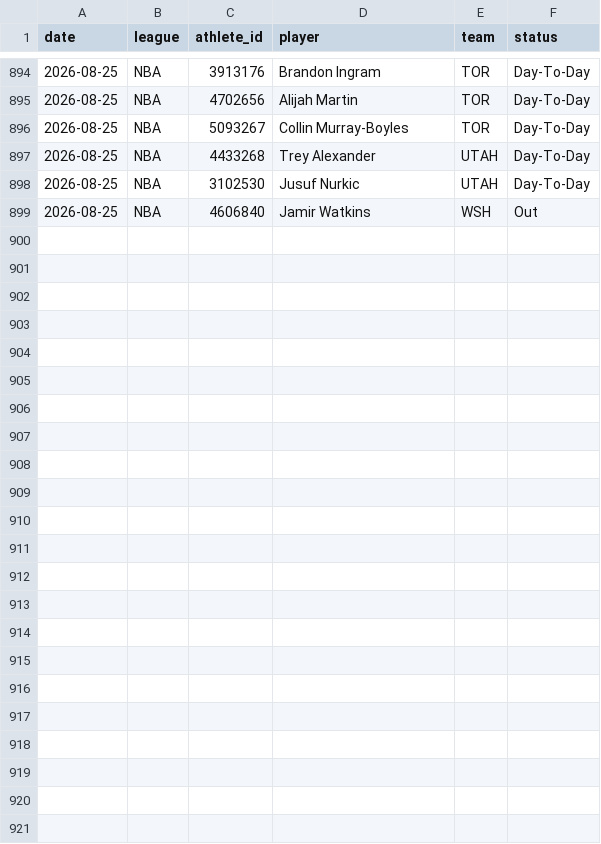
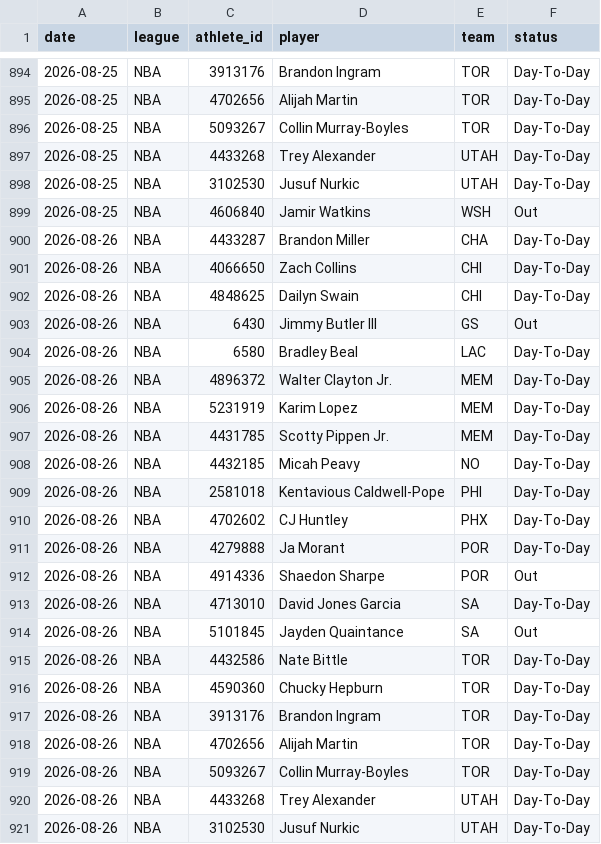
Before and after one commit to azcal/mbm-nba, a CSV file: logs/injuries.csv, drawn as a sheet; only a part is shown, gaps mark what is left out.

```diff
--- a/logs/injuries.csv
+++ b/logs/injuries.csv
@@ -899 +899,23 @@ date,league,athlete_id,player,team,status
 2026-08-25,NBA,4606840,Jamir Watkins,WSH,Out
+2026-08-26,NBA,4433287,Brandon Miller,CHA,Day-To-Day
+2026-08-26,NBA,4066650,Zach Collins,CHI,Day-To-Day
+2026-08-26,NBA,4848625,Dailyn Swain,CHI,Day-To-Day
+2026-08-26,NBA,6430,Jimmy Butler III,GS,Out
+2026-08-26,NBA,6580,Bradley Beal,LAC,Day-To-Day
+2026-08-26,NBA,4896372,Walter Clayton Jr.,MEM,Day-To-Day
+2026-08-26,NBA,5231919,Karim Lopez,MEM,Day-To-Day
+2026-08-26,NBA,4431785,Scotty Pippen Jr.,MEM,Day-To-Day
+2026-08-26,NBA,4432185,Micah Peavy,NO,Day-To-Day
+2026-08-26,NBA,2581018,Kentavious Caldwell-Pope,PHI,Day-To-Day
+2026-08-26,NBA,4702602,CJ Huntley,PHX,Day-To-Day
+2026-08-26,NBA,4279888,Ja Morant,POR,Day-To-Day
+2026-08-26,NBA,4914336,Shaedon Sharpe,POR,Out
+2026-08-26,NBA,4713010,David Jones Garcia,SA,Day-To-Day
+2026-08-26,NBA,5101845,Jayden Quaintance,SA,Out
+2026-08-26,NBA,4432586,Nate Bittle,TOR,Day-To-Day
+2026-08-26,NBA,4590360,Chucky Hepburn,TOR,Day-To-Day
+2026-08-26,NBA,3913176,Brandon Ingram,TOR,Day-To-Day
+2026-08-26,NBA,4702656,Alijah Martin,TOR,Day-To-Day
+2026-08-26,NBA,5093267,Collin Murray-Boyles,TOR,Day-To-Day
+2026-08-26,NBA,4433268,Trey Alexander,UTAH,Day-To-Day
+2026-08-26,NBA,3102530,Jusuf Nurkic,UTAH,Day-To-Day
```
Also changed, not shown: 2 other files.
